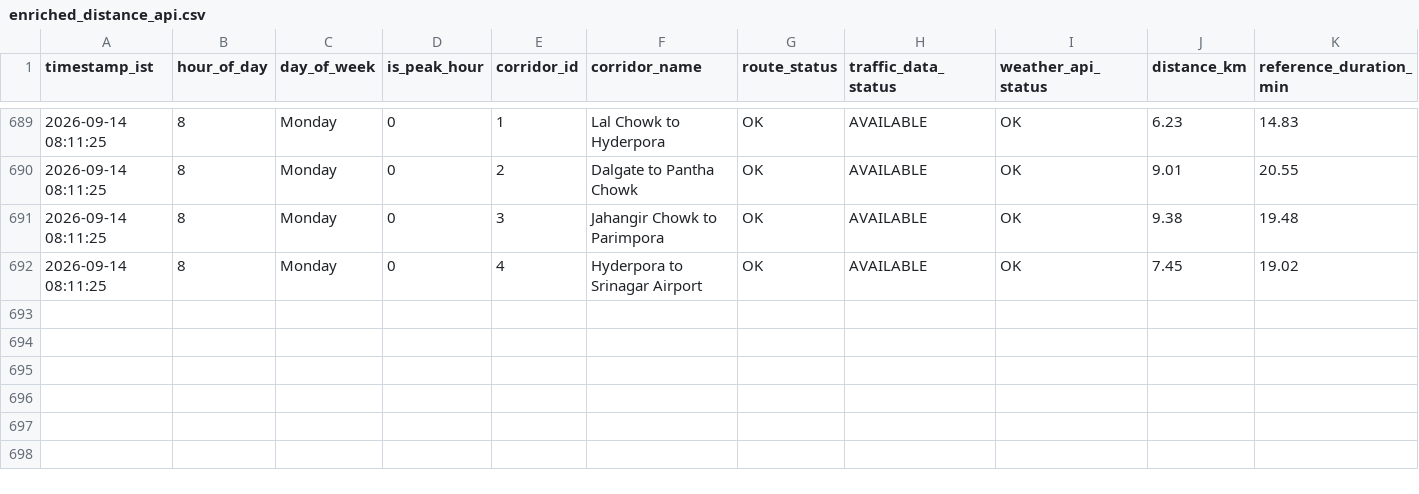
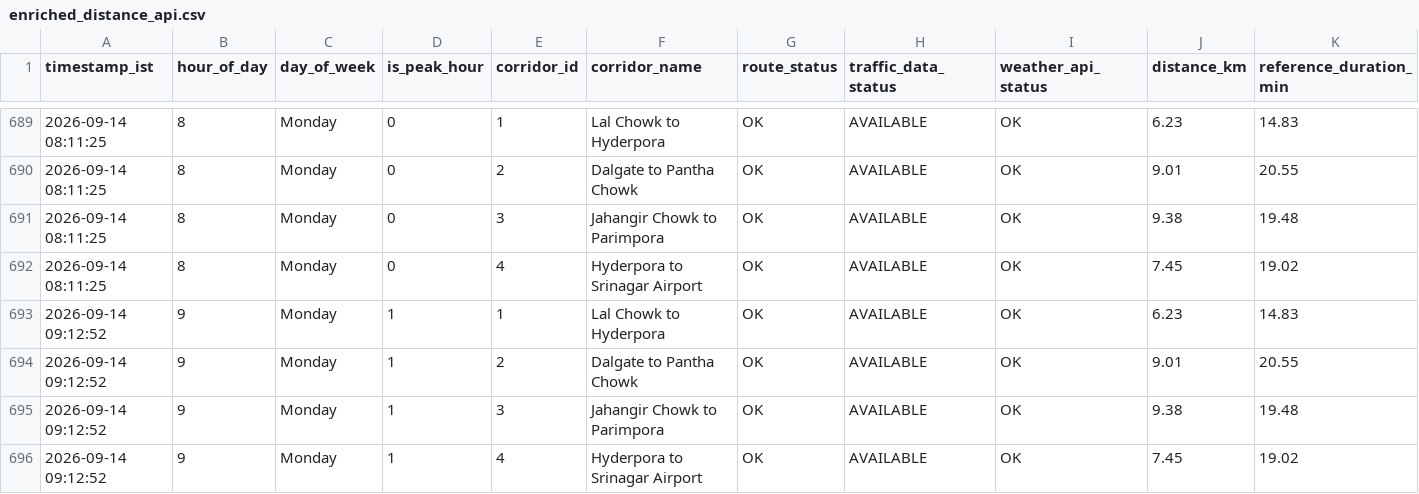
Before and after one commit to tanzeelhafiz001/srinagar-traffic-model, a CSV file: enriched_distance_api.csv, drawn as a sheet; only a part is shown, gaps mark what is left out; rows hold the shown columns only; the diff names each change by its address in the sheet, - before the commit and + after, or states it on an @@ line.

```diff
--- a/enriched_distance_api.csv
+++ b/enriched_distance_api.csv
+row 693: 2026-09-14 09:12:52 | 9 | Monday | 1 | 1 | Lal Chowk to Hyderpora | OK | AVAILABLE | OK | 6.23 | 14.83
+row 694: 2026-09-14 09:12:52 | 9 | Monday | 1 | 2 | Dalgate to Pantha Chowk | OK | AVAILABLE | OK | 9.01 | 20.55
+row 695: 2026-09-14 09:12:52 | 9 | Monday | 1 | 3 | Jahangir Chowk to Parimpora | OK | AVAILABLE | OK | 9.38 | 19.48
+row 696: 2026-09-14 09:12:52 | 9 | Monday | 1 | 4 | Hyderpora to Srinagar Airport | OK | AVAILABLE | OK | 7.45 | 19.02
```
Also changed, not shown: enriched_routes_api.csv, raw_distance_api.csv, 1 other file.
